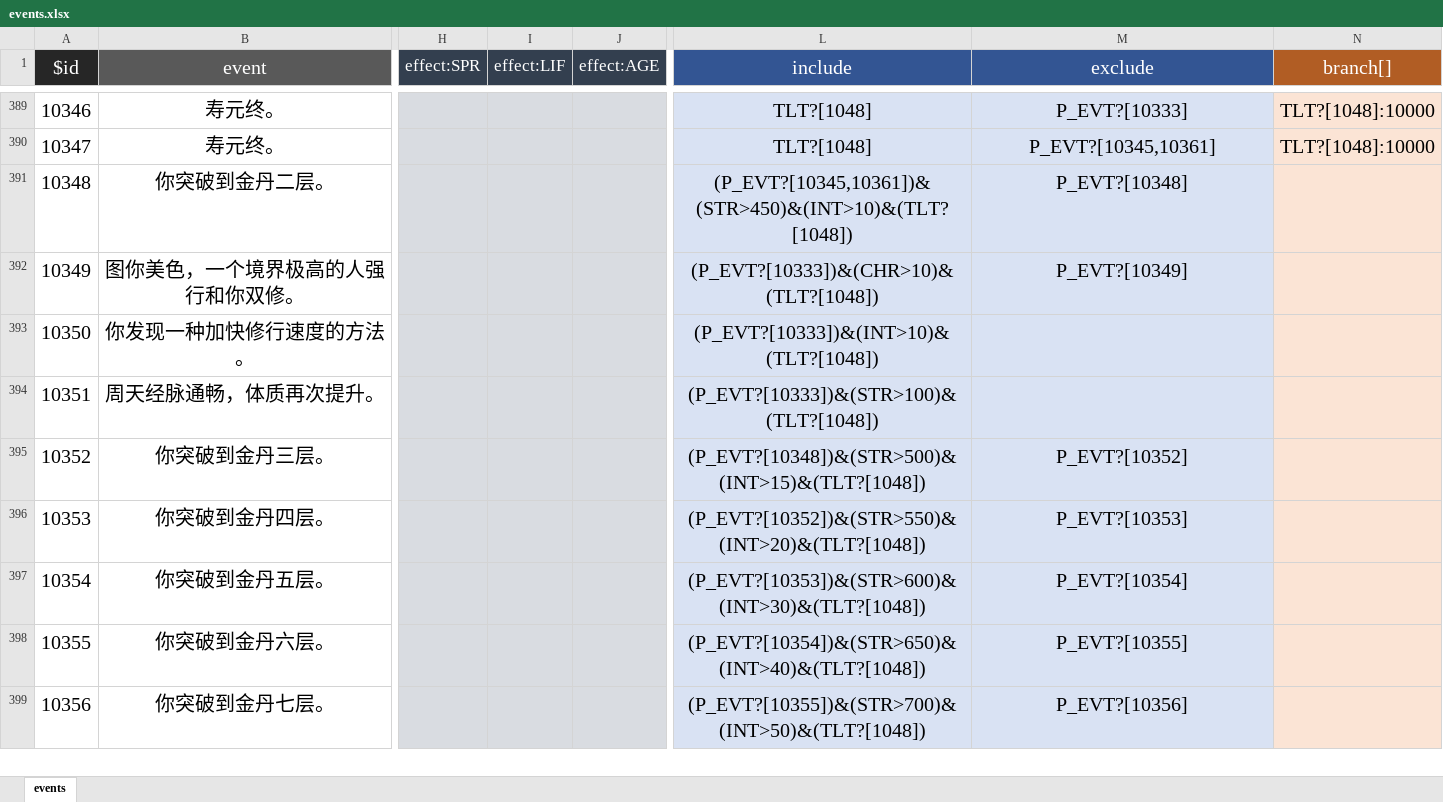
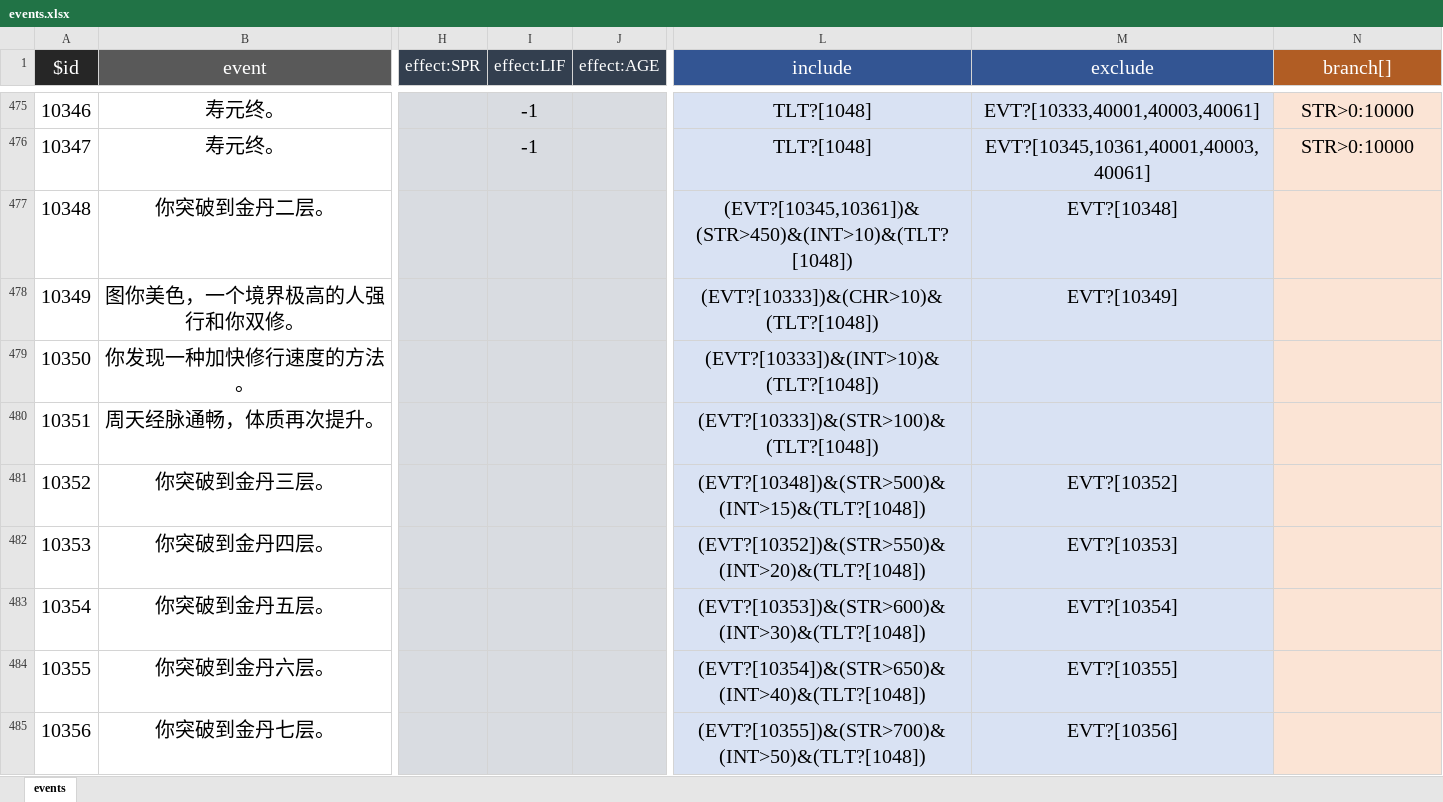
Before and after one commit to MatchaPineappleBun/lifeRestart-master-unlimit, an Excel workbook: data/events.xlsx, sheet events, drawn as a sheet; only a part is shown, gaps mark what is left out; values as stored, in another font and other column widths than the file's, no borders; addresses are those after the commit; the diff covers the shown part only; the diff names each change by its address in the sheet, - before the commit and + after, or states it on an @@ line.

```diff
--- a/data/events.xlsx (sheet events)
+++ b/data/events.xlsx (sheet events)
-I475:I476 (effect:LIF): (empty)
+I475:I476 (effect:LIF): -1
-M475 (exclude): P_EVT?[10333]
+M475 (exclude): EVT?[10333,40001,40003,40061]
-N475:N476 (branch[]): TLT?[1048]:10000
+N475:N476 (branch[]): STR>0:10000
-M476 (exclude): P_EVT?[10345,10361]
+M476 (exclude): EVT?[10345,10361,40001,40003,40061]
-L477 (include): (P_EVT?[10345,10361])&(STR>450)&(INT>10)&(TLT?[1048])
+L477 (include): (EVT?[10345,10361])&(STR>450)&(INT>10)&(TLT?[1048])
-M477 (exclude): P_EVT?[10348]
+M477 (exclude): EVT?[10348]
-L478 (include): (P_EVT?[10333])&(CHR>10)&(TLT?[1048])
+L478 (include): (EVT?[10333])&(CHR>10)&(TLT?[1048])
-M478 (exclude): P_EVT?[10349]
+M478 (exclude): EVT?[10349]
-L479 (include): (P_EVT?[10333])&(INT>10)&(TLT?[1048])
+L479 (include): (EVT?[10333])&(INT>10)&(TLT?[1048])
-L480 (include): (P_EVT?[10333])&(STR>100)&(TLT?[1048])
+L480 (include): (EVT?[10333])&(STR>100)&(TLT?[1048])
-L481 (include): (P_EVT?[10348])&(STR>500)&(INT>15)&(TLT?[1048])
+L481 (include): (EVT?[10348])&(STR>500)&(INT>15)&(TLT?[1048])
-M481 (exclude): P_EVT?[10352]
+M481 (exclude): EVT?[10352]
-L482 (include): (P_EVT?[10352])&(STR>550)&(INT>20)&(TLT?[1048])
+L482 (include): (EVT?[10352])&(STR>550)&(INT>20)&(TLT?[1048])
-M482 (exclude): P_EVT?[10353]
+M482 (exclude): EVT?[10353]
-L483 (include): (P_EVT?[10353])&(STR>600)&(INT>30)&(TLT?[1048])
+L483 (include): (EVT?[10353])&(STR>600)&(INT>30)&(TLT?[1048])
-M483 (exclude): P_EVT?[10354]
+M483 (exclude): EVT?[10354]
-L484 (include): (P_EVT?[10354])&(STR>650)&(INT>40)&(TLT?[1048])
+L484 (include): (EVT?[10354])&(STR>650)&(INT>40)&(TLT?[1048])
-M484 (exclude): P_EVT?[10355]
+M484 (exclude): EVT?[10355]
-L485 (include): (P_EVT?[10355])&(STR>700)&(INT>50)&(TLT?[1048])
+L485 (include): (EVT?[10355])&(STR>700)&(INT>50)&(TLT?[1048])
-M485 (exclude): P_EVT?[10356]
+M485 (exclude): EVT?[10356]
```
Also changed, not shown: 131 added rows, 1 removed row and 295 edited cells elsewhere in this sheet, data/age.xlsx, data/talents.xlsx, 31 other files.
